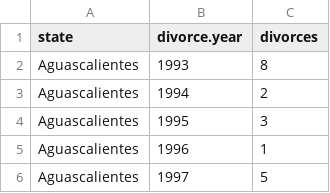
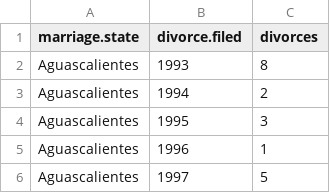
Before and after one commit to diegovalle/Express-Divorce, a CSV file: clean-data/divorces-federal-district-by-marriage-state.csv, drawn as a sheet; only a part is shown.

```diff
--- a/clean-data/divorces-federal-district-by-marriage-state.csv
+++ b/clean-data/divorces-federal-district-by-marriage-state.csv
@@ -1,2 +1,2 @@
-"state","divorce.year","divorces"
+"marriage.state","divorce.filed","divorces"
 "Aguascalientes",1993,8
```
Also changed, not shown: clean-data/marriage-duration-all-mx.csv, clean-data/marriage-duration-federal-district.csv, 1 other file.
